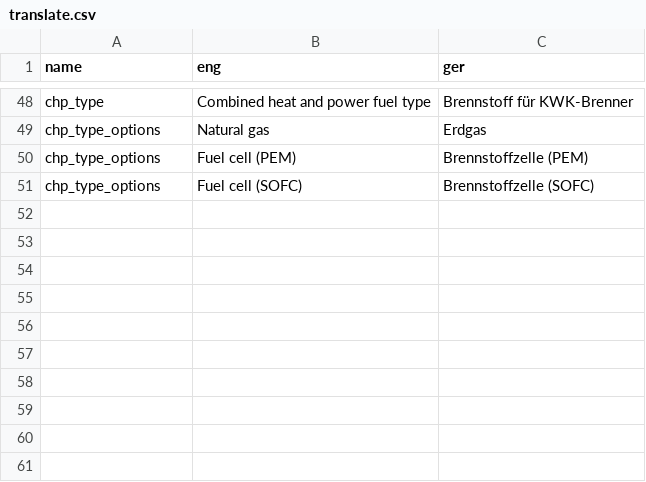
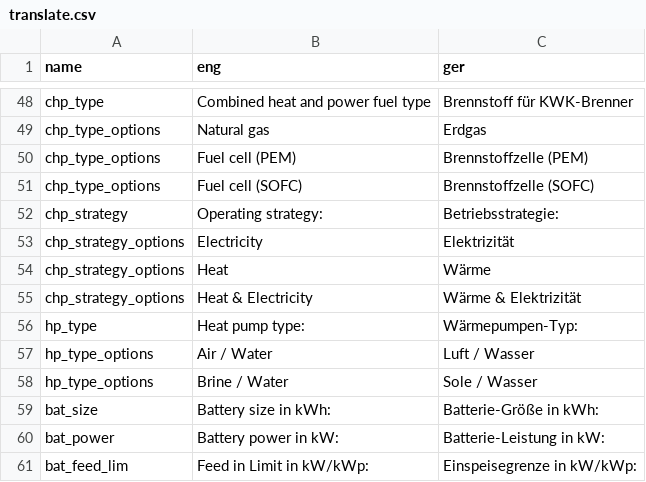
Before and after one commit to ttjaden/vdi4657.app, a CSV file: PIEG-Strom_Webtool/functions/translate.csv, drawn as a sheet; only a part is shown, gaps mark what is left out.

Commit message:
Update translate.csv

```diff
--- a/PIEG-Strom_Webtool/functions/translate.csv
+++ b/PIEG-Strom_Webtool/functions/translate.csv
@@ -51 +51,11 @@ chp_type_options,Fuel cell (PEM),Brennstoffzelle (PEM)
 chp_type_options,Fuel cell (SOFC),Brennstoffzelle (SOFC)
+chp_strategy,Operating strategy:,Betriebsstrategie:
+chp_strategy_options,Electricity,Elektrizität
+chp_strategy_options,Heat,Wärme
+chp_strategy_options,Heat & Electricity,Wärme & Elektrizität
+hp_type,Heat pump type:,Wärmepumpen-Typ:
+hp_type_options,Air / Water,Luft / Wasser
+hp_type_options,Brine / Water,Sole / Wasser
+bat_size,Battery size in kWh:,Batterie-Größe in kWh:
+bat_power,Battery power in kW:,Batterie-Leistung in kW:
+bat_feed_lim,Feed in Limit in kW/kWp:,Einspeisegrenze in kW/kWp:
```
